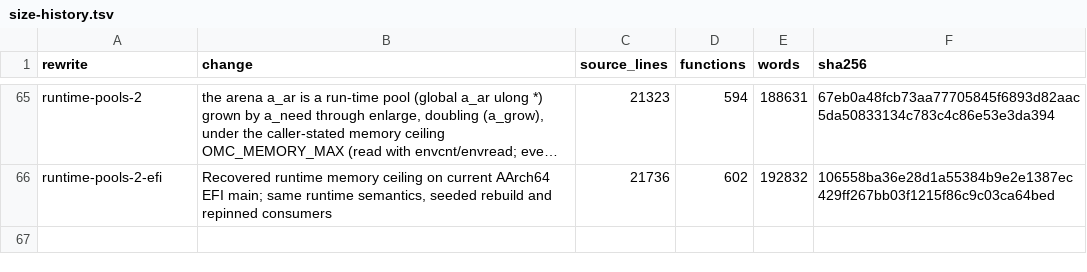
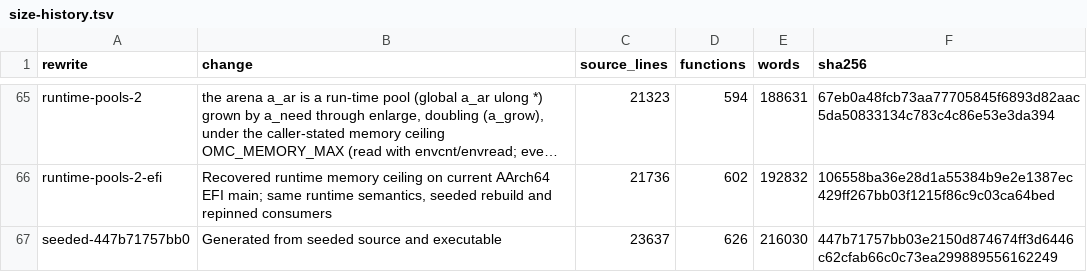
Before and after one commit to drakestapleton/omega-mv, a TSV file: seed/omc/size-history.tsv, drawn as a sheet; only a part is shown, gaps mark what is left out; long unchanged cells end in …; the diff names each change by its address in the sheet, - before the commit and + after, or states it on an @@ line.

Commit message:
Keep seeded compiler size history correct automatically
Extend the existing seed-born identity generator to emit measured size rows during compiler birth. Reuse the SHA core and append only a new compiler identity; preserve every historical row. Eight external-oracle checks cover source counts, changed bytes and malformed inputs.

```diff
--- a/seed/omc/size-history.tsv
+++ b/seed/omc/size-history.tsv
+row 67: seeded-447b71757bb0 | Generated from seeded source and executable | 23637 | 626 | 216030 | 447b71757bb03e2150d874674ff3d6446c62cfab66c0c73ea299889556162249
```
Also changed, not shown: 4 other files.
